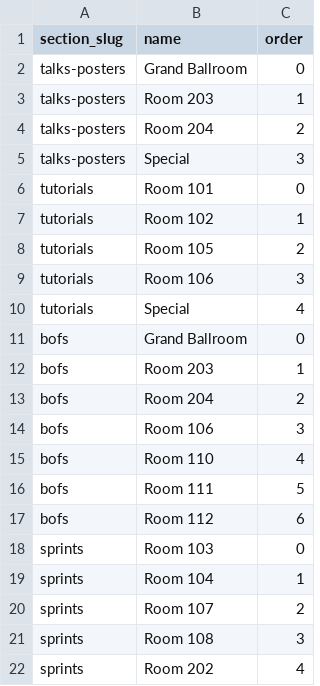
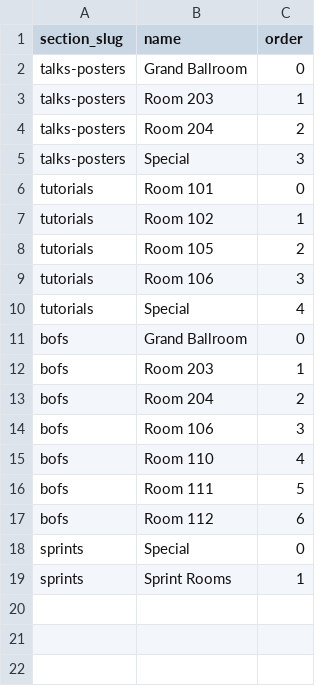
Before and after one commit to scipy-conference/SciPy-2014, a CSV file: data/rooms.csv, drawn as a sheet.

```diff
--- a/data/rooms.csv
+++ b/data/rooms.csv
@@ -17,6 +17,3 @@ bofs,Room 111,5
 bofs,Room 112,6
-sprints,Room 103,0
-sprints,Room 104,1
-sprints,Room 107,2
-sprints,Room 108,3
-sprints,Room 202,4
+sprints,Special,0
+sprints,Sprint Rooms,1
```
Also changed, not shown: data/slotkinds.csv, 1 other file.
